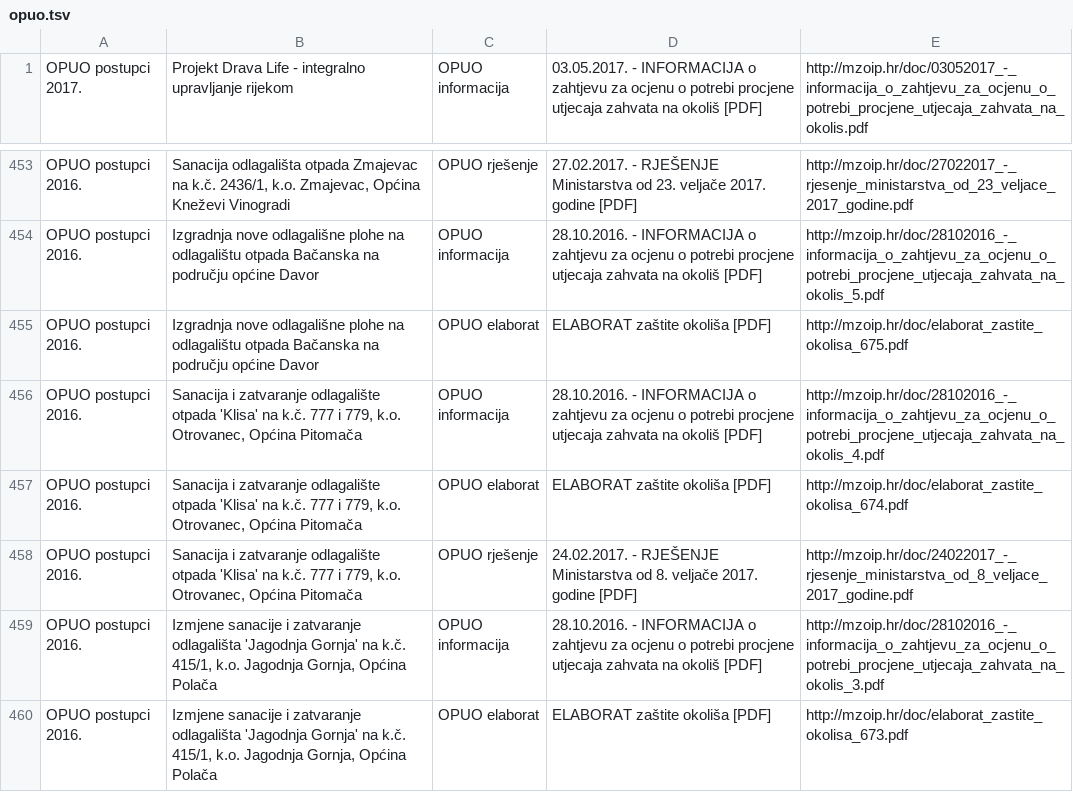
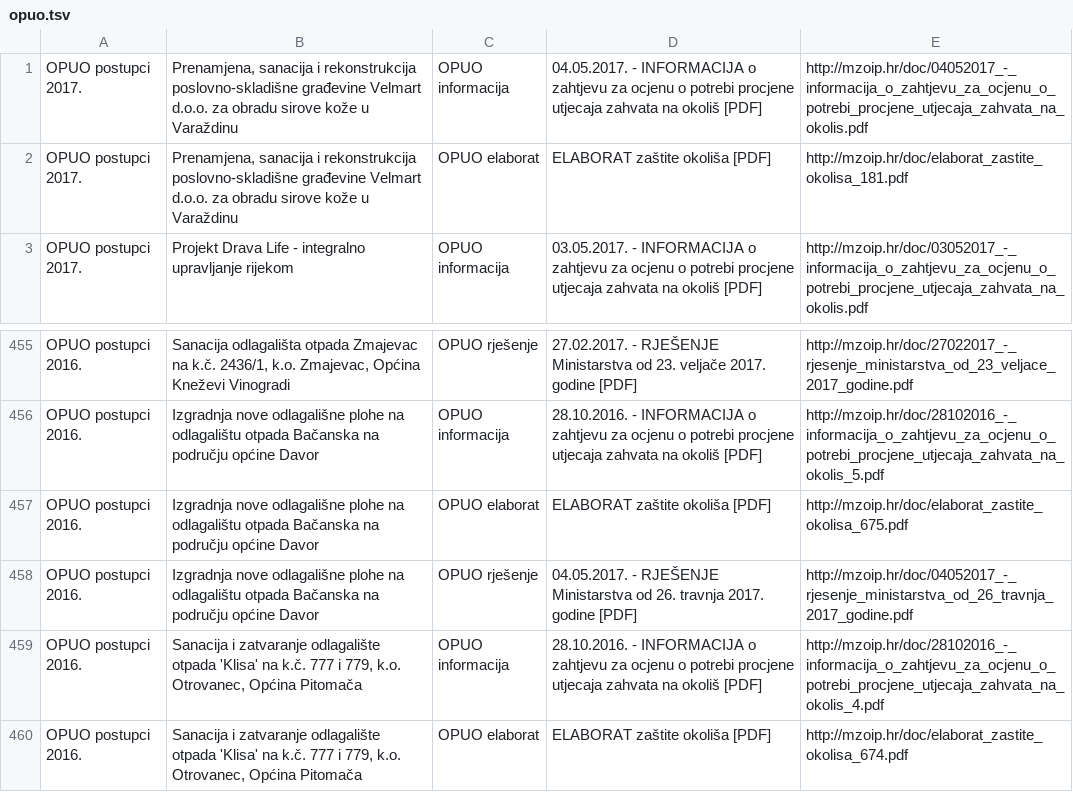
Before and after one commit to udruga-biom/puo-arhiva, a TSV file: opuo.tsv, drawn as a sheet; only a part is shown, gaps mark what is left out; the shorter side is filled out with more unchanged rows.

Commit message:
2017-05-04

```diff
--- a/opuo.tsv
+++ b/opuo.tsv
@@ -1 +1,3 @@
+OPUO postupci 2017.	Prenamjena, sanacija i rekonstrukcija poslovno-skladišne građevine Velmart d.o.o. za obradu sirove kože u Varaždinu	OPUO informacija	04.05.2017. - INFORMACIJA o zahtjevu za ocjenu o potrebi procjene utjecaja zahvata na okoliš [PDF]	http://mzoip.hr/doc/04052017_-_informacija_o_zahtjevu_za_ocjenu_o_potrebi_procjene_utjecaja_zahvata_na_okolis.pdf
+OPUO postupci 2017.	Prenamjena, sanacija i rekonstrukcija poslovno-skladišne građevine Velmart d.o.o. za obradu sirove kože u Varaždinu	OPUO elaborat	ELABORAT zaštite okoliša [PDF]	http://mzoip.hr/doc/elaborat_zastite_okolisa_181.pdf
 OPUO postupci 2017.	Projekt Drava Life - integralno upravljanje rijekom	OPUO informacija	03.05.2017. - INFORMACIJA o zahtjevu za ocjenu o potrebi procjene utjecaja zahvata na okoliš [PDF]	http://mzoip.hr/doc/03052017_-_informacija_o_zahtjevu_za_ocjenu_o_potrebi_procjene_utjecaja_zahvata_na_okolis.pdf
@@ -455,2 +457,3 @@ OPUO postupci 2016.	Izgradnja nove odlagališne plohe na odlagalištu otpada Ba
 OPUO postupci 2016.	Izgradnja nove odlagališne plohe na odlagalištu otpada Bačanska na području općine Davor	OPUO elaborat	ELABORAT zaštite okoliša [PDF]	http://mzoip.hr/doc/elaborat_zastite_okolisa_675.pdf
+OPUO postupci 2016.	Izgradnja nove odlagališne plohe na odlagalištu otpada Bačanska na području općine Davor	OPUO rješenje	04.05.2017. - RJEŠENJE Ministarstva od 26. travnja 2017. godine [PDF]	http://mzoip.hr/doc/04052017_-_rjesenje_ministarstva_od_26_travnja_2017_godine.pdf
 OPUO postupci 2016.	Sanacija i zatvaranje odlagalište otpada 'Klisa' na k.č. 777 i 779, k.o. Otrovanec, Općina Pitomača	OPUO informacija	28.10.2016. - INFORMACIJA o zahtjevu za ocjenu o potrebi procjene utjecaja zahvata na okoliš [PDF]	http://mzoip.hr/doc/28102016_-_informacija_o_zahtjevu_za_ocjenu_o_potrebi_procjene_utjecaja_zahvata_na_okolis_4.pdf
```
